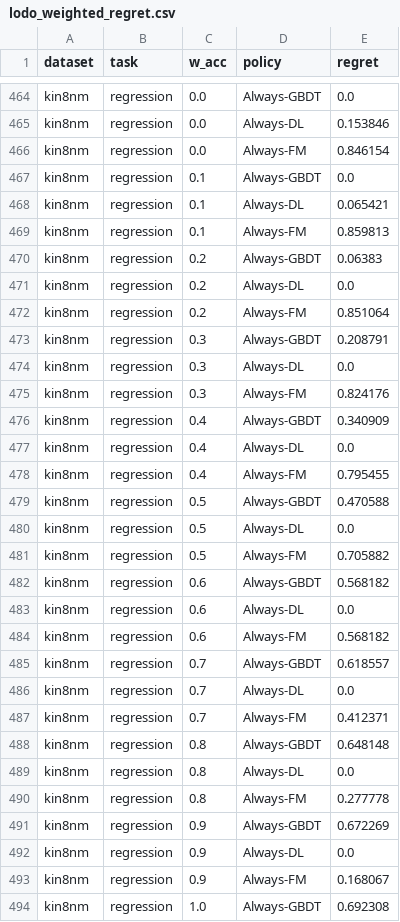
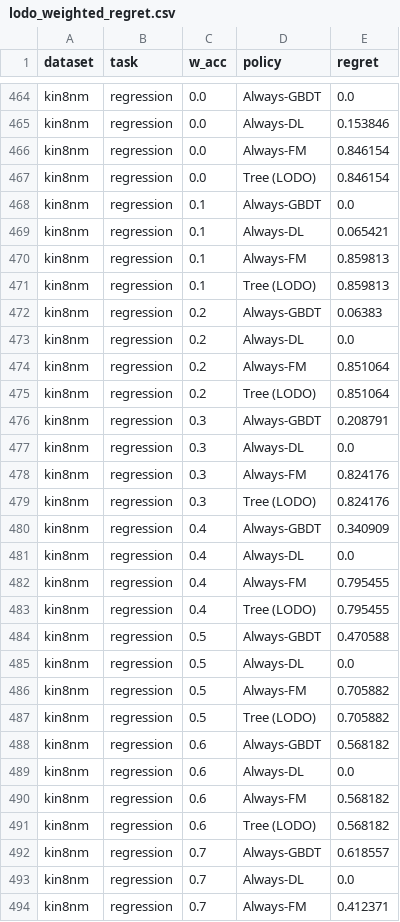
Before and after one commit to Gvascons/master-thesis, a CSV file: results/aggregated/lodo_weighted_regret.csv, drawn as a sheet; only a part is shown, gaps mark what is left out; the shorter side is filled out with more unchanged rows; the diff covers the shown part only; the diff names each change by its address in the sheet, - before the commit and + after, or states it on an @@ line.

```diff
--- a/results/aggregated/lodo_weighted_regret.csv
+++ b/results/aggregated/lodo_weighted_regret.csv
+row 467: kin8nm | regression | 0.0 | Tree (LODO) | 0.846154
+row 471: kin8nm | regression | 0.1 | Tree (LODO) | 0.859813
+row 475: kin8nm | regression | 0.2 | Tree (LODO) | 0.851064
+row 479: kin8nm | regression | 0.3 | Tree (LODO) | 0.824176
+row 483: kin8nm | regression | 0.4 | Tree (LODO) | 0.795455
+row 487: kin8nm | regression | 0.5 | Tree (LODO) | 0.705882
+row 491: kin8nm | regression | 0.6 | Tree (LODO) | 0.568182
```
Also changed, not shown: 4 added rows and 44 moved rows elsewhere in this file, 6 other files.
